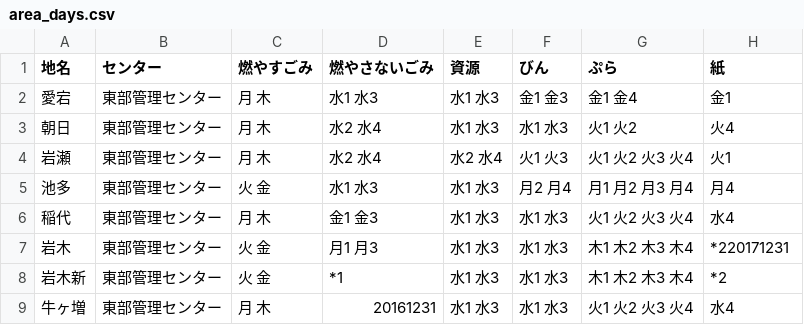
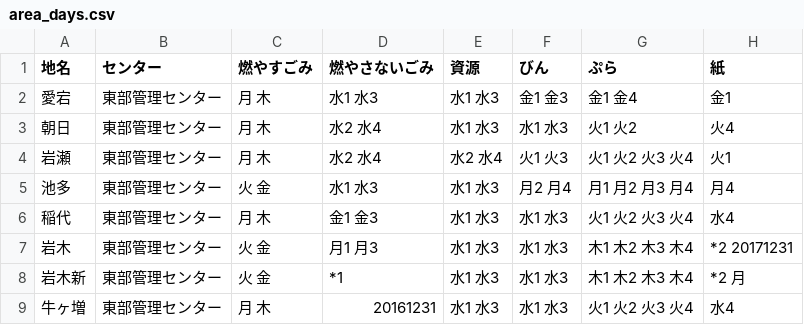
Before and after one commit to inoinotantan/5374, a CSV file: data/area_days.csv, drawn as a sheet.

Commit message:
Update area_days.csv

```diff
--- a/data/area_days.csv
+++ b/data/area_days.csv
@@ -6,4 +6,4 @@
 稲代,東部管理センター,月 木,金1 金3,水1 水3,水1 水3,火1 火2 火3 火4,水4
-岩木,東部管理センター,火 金,月1 月3,水1 水3,水1 水3,木1 木2 木3 木4,*220171231
-岩木新,東部管理センター,火 金,*1,水1 水3,水1 水3,木1 木2 木3 木4,*2
+岩木,東部管理センター,火 金,月1 月3,水1 水3,水1 水3,木1 木2 木3 木4,*2 20171231
+岩木新,東部管理センター,火 金,*1,水1 水3,水1 水3,木1 木2 木3 木4,*2 月
 牛ヶ増,東部管理センター,月 木,20161231,水1 水3,水1 水3,火1 火2 火3 火4,水4
```
